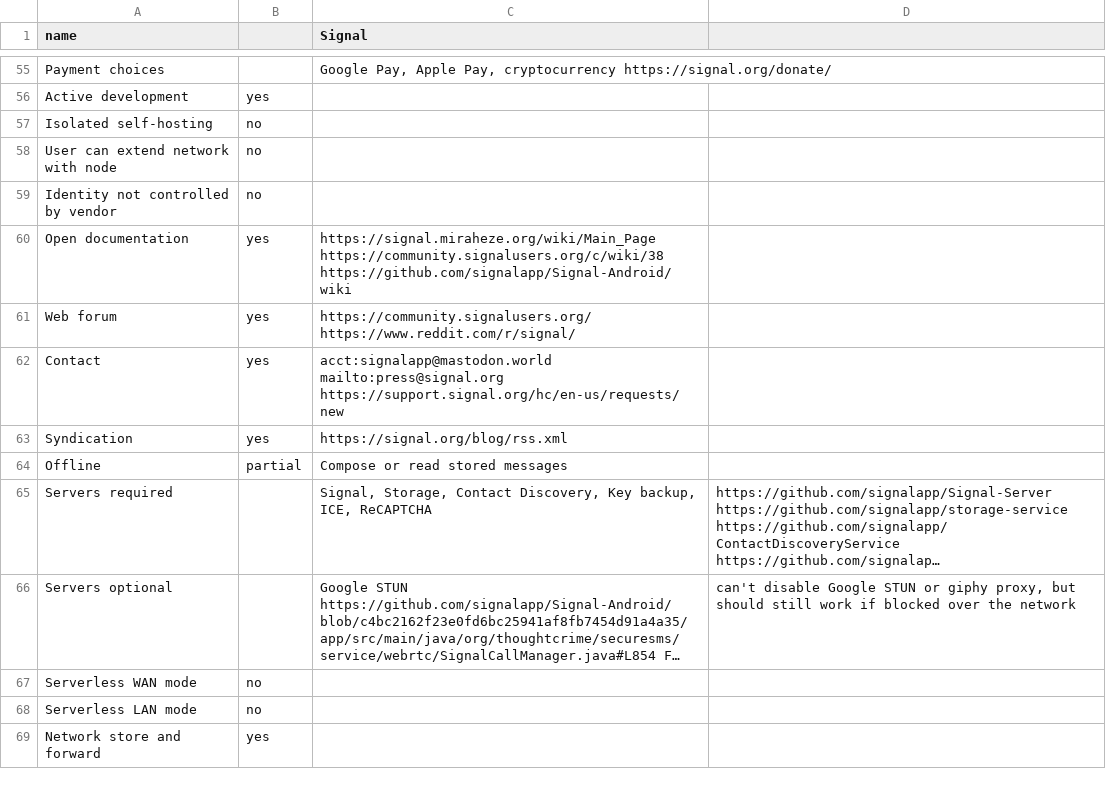
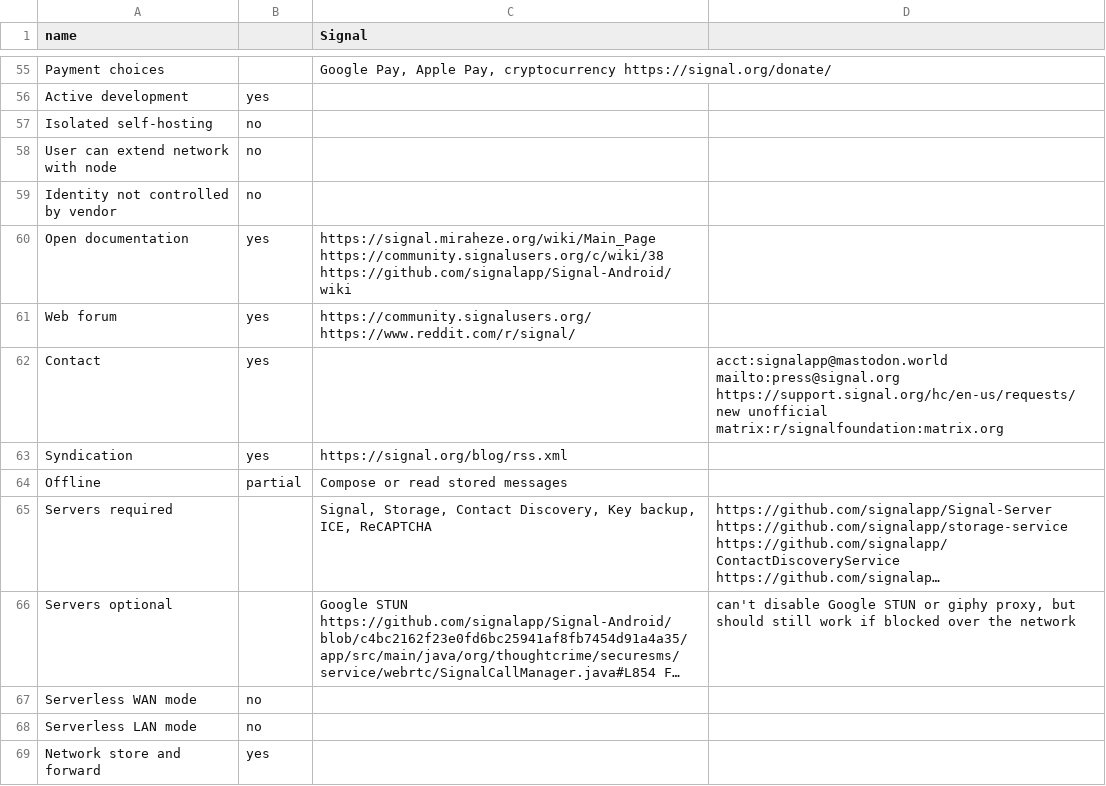
Before and after one commit to bkil/secuchart, a CSV file: data/signal.csv, drawn as a sheet; only a part is shown, gaps mark what is left out; long unchanged cells end in ….

Commit message:
data/signal,delta_chat: link to unofficial matrix rooms

```diff
--- a/data/signal.csv
+++ b/data/signal.csv
@@ -61,3 +61,3 @@ Open documentation;yes;https://signal.miraheze.org/wiki/Main_Page https://commun
 Web forum;yes;https://community.signalusers.org/ https://www.reddit.com/r/signal/;
-Contact;yes;acct:signalapp@mastodon.world mailto:press@signal.org https://support.signal.org/hc/en-us/requests/new;
+Contact;yes;;acct:signalapp@mastodon.world mailto:press@signal.org https://support.signal.org/hc/en-us/requests/new unofficial matrix:r/signalfoundation:matrix.org
 Syndication;yes;https://signal.org/blog/rss.xml;
```
Also changed, not shown: data/delta_chat.csv.
